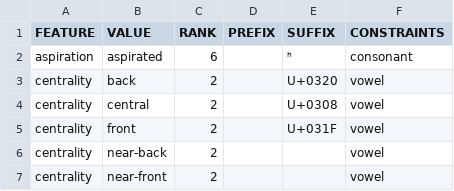
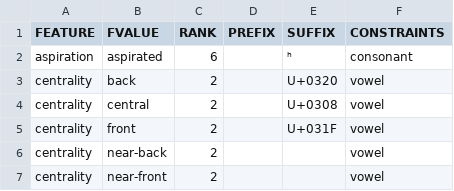
Before and after one commit to tresoldi/maniphono, a CSV file: models/mipa/model.csv, drawn as a sheet; only a part is shown.

Commit message:
Rename VALUE field to FVALUE

```diff
--- a/models/mipa/model.csv
+++ b/models/mipa/model.csv
@@ -1,2 +1,2 @@
-FEATURE,VALUE,RANK,PREFIX,SUFFIX,CONSTRAINTS
+FEATURE,FVALUE,RANK,PREFIX,SUFFIX,CONSTRAINTS
 aspiration,aspirated,6,,ʰ,consonant
```
Also changed, not shown: models/tresoldi/model.csv, 10 other files.
